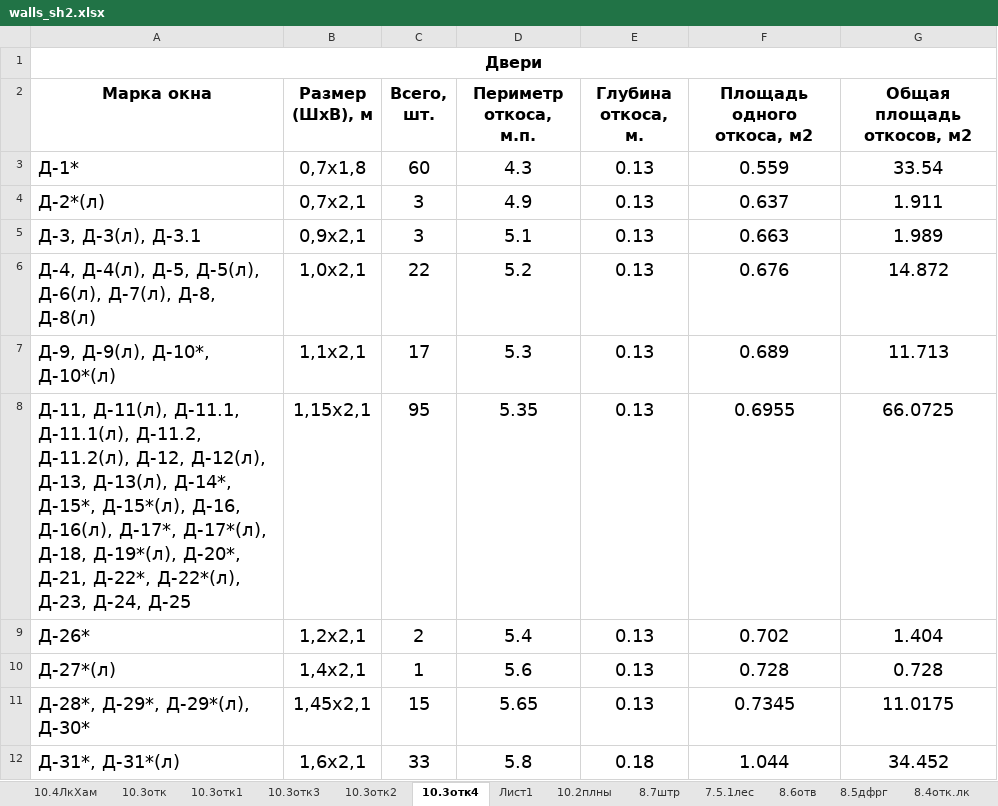
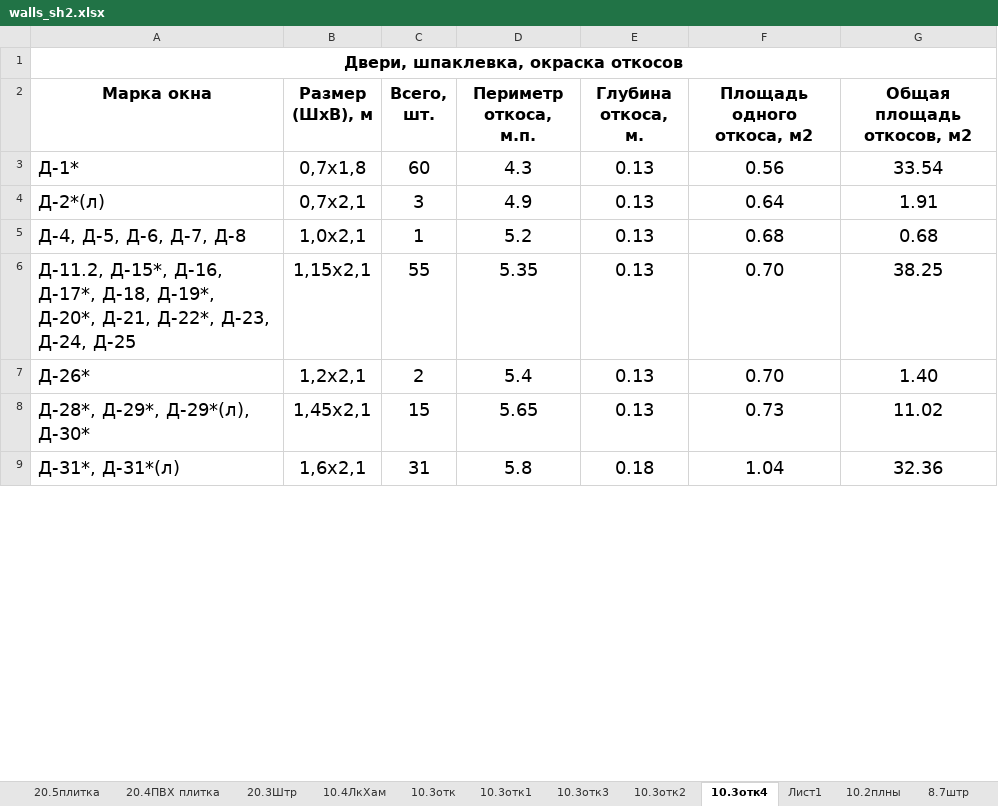
Before and after one commit to Ankkord/projects_schools-school_1-, an Excel workbook: school_2/1) walls/walls_sh2.xlsx, sheet 10.3отк4, drawn as a sheet; only a part is shown; values as stored, in another font and other column widths than the file's, no borders; removed rows and columns are numbered as before the commit, all else as after; ↵ is a line break in a cell; the diff covers the shown part only; the diff names each change by its address in the sheet, - before the commit and + after, or states it on an @@ line.

```diff
--- a/school_2/1) walls/walls_sh2.xlsx (sheet 10.3отк4)
+++ b/school_2/1) walls/walls_sh2.xlsx (sheet 10.3отк4)
+sheet tab: 20.5плитка
+sheet tab: 20.4ПВХ плитка
+sheet tab: 20.3Штр
-A1 (Марка окна): Двери
+A1 (Марка окна): Двери, шпаклевка, окраска откосов
-F3 (Площадь одного откоса, м2): 0.559
+F3 (Площадь одного откоса, м2): 0.56
-F4 (Площадь одного откоса, м2): 0.637
+F4 (Площадь одного откоса, м2): 0.64
-G4 (Общая площадь откосов, м2): 1.911
+G4 (Общая площадь откосов, м2): 1.91
-row 5: Д-3, Д-3(л), Д-3.1 | 0,9х2,1 | 3 | 5.1 | 0.13 | 0.663 | 1.989
-row 6: Д-4, Д-4(л), Д-5, Д-5(л), ↵ Д-6(л), Д-7(л), Д-8, Д-8(л) | 1,0х2,1 | 22 | 5.2 | 0.13 | 0.676 | 14.872
-row 7: Д-9, Д-9(л), Д-10*, Д-10*(л) | 1,1х2,1 | 17 | 5.3 | 0.13 | 0.689 | 11.713
-row 8: Д-11, Д-11(л), Д-11.1, Д-11.1(л), Д-11.2, Д-11.2(л), Д-12, Д-12(л), Д-13, Д-13(л), Д-14*, Д-15*, Д-15*(л), Д-16, Д-16(л), Д-17*, Д-17*(л), Д-18, Д-19*(л), Д-20*, Д-21, Д-22*, Д-22*(л), Д-23, Д-24, Д-25 | 1,15х2,1 | 95 | 5.35 | 0.13 | 0.6955 | 66.0725
+row 5: Д-4, Д-5, Д-6, Д-7, Д-8 | 1,0х2,1 | 1 | 5.2 | 0.13 | 0.68 | 0.68
+row 6: Д-11.2, Д-15*, Д-16, Д-17*, Д-18, Д-19*, Д-20*, Д-21, Д-22*, Д-23, Д-24, Д-25 | 1,15х2,1 | 55 | 5.35 | 0.13 | 0.70 | 38.25
-F7 (Площадь одного откоса, м2): 0.702
+F7 (Площадь одного откоса, м2): 0.70
-G7 (Общая площадь откосов, м2): 1.404
+G7 (Общая площадь откосов, м2): 1.40
-row 10: Д-27*(л) | 1,4х2,1 | 1 | 5.6 | 0.13 | 0.728 | 0.728
-F8 (Площадь одного откоса, м2): 0.7345
+F8 (Площадь одного откоса, м2): 0.73
-G8 (Общая площадь откосов, м2): 11.0175
+G8 (Общая площадь откосов, м2): 11.02
-C9 (Всего, шт.): 33
+C9 (Всего, шт.): 31
-F9 (Площадь одного откоса, м2): 1.044
+F9 (Площадь одного откоса, м2): 1.04
-G9 (Общая площадь откосов, м2): 34.452
+G9 (Общая площадь откосов, м2): 32.36
```
Also changed, not shown: 10 added rows, 9 edited cells and cell formats elsewhere in this sheet, sheet 10.3отк2, sheet 10.3отк1, sheet 10.3отк, sheet 10.3отк3, formulas that keep their value, 3 other files.
